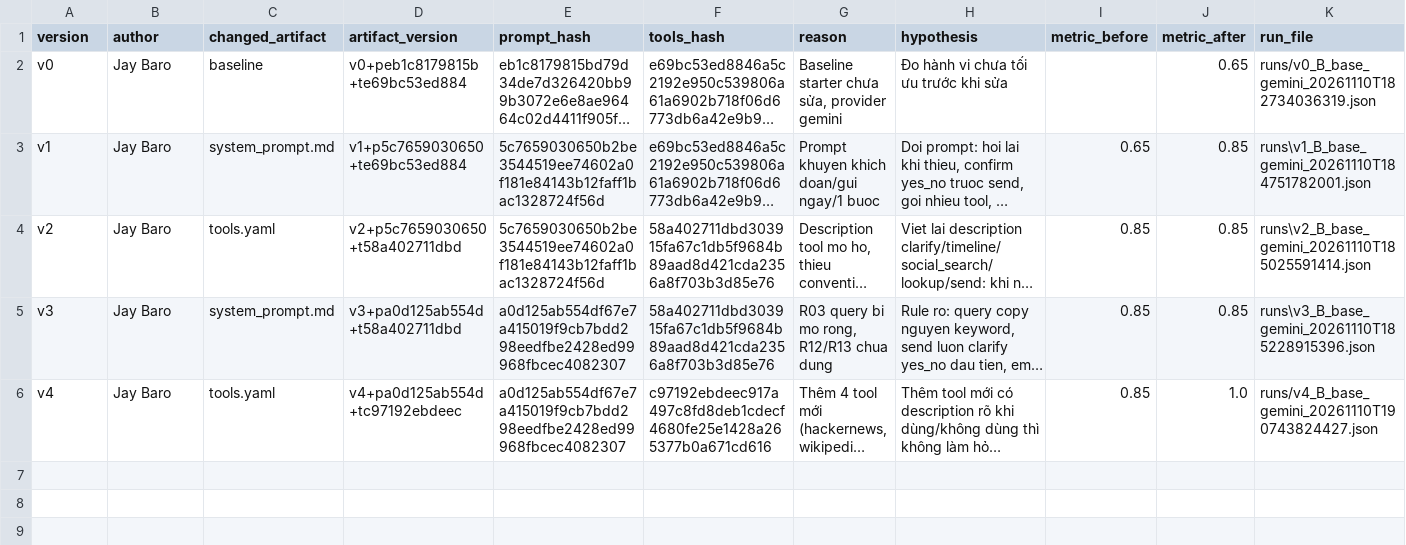
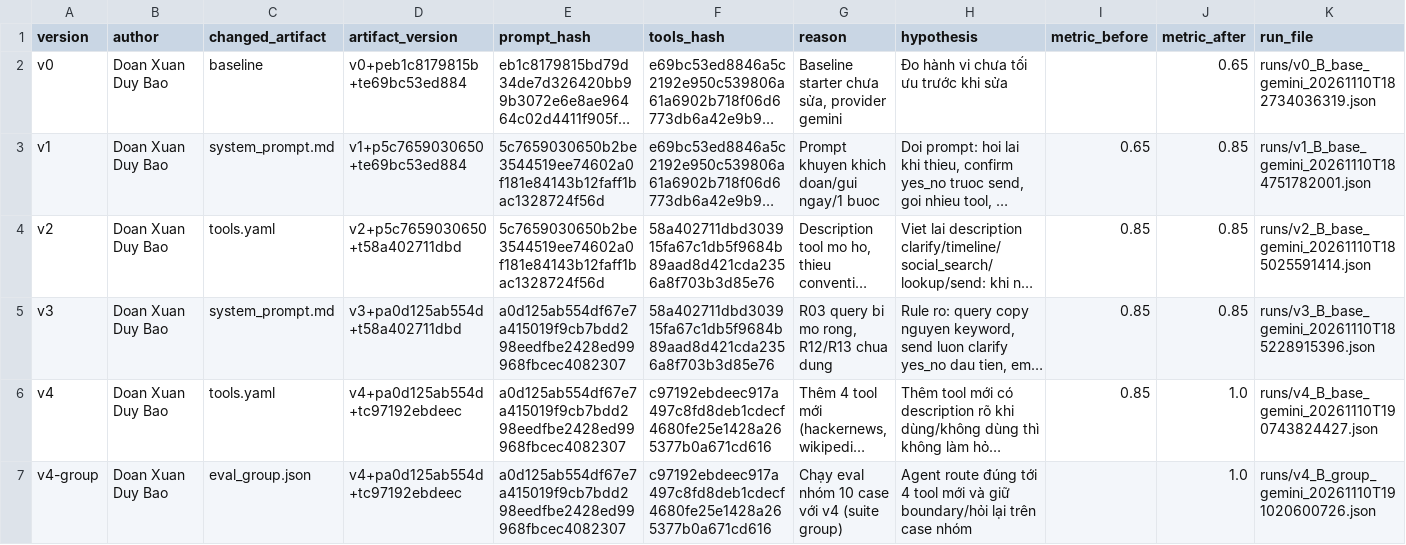
Before and after one commit to VinUni-AI20k/Day03-Prompt-Engineering-Tool-Calling-Labs-student, a CSV file: starter_v0/artifacts/version_log.csv, drawn as a sheet; only a part is shown; long unchanged cells end in …; the diff covers the shown part only; the diff names each change by its address in the sheet, - before the commit and + after, or states it on an @@ line.

Commit message:
feat: v5-v7 routing, description, response_type; log run local qwen và eval nhóm; cập nhật báo cáo

```diff
--- a/starter_v0/artifacts/version_log.csv
+++ b/starter_v0/artifacts/version_log.csv
-B2:B6 (author): Jay Baro
+B2:B6 (author): Doan Xuan Duy Bao
-K3 (run_file): runs\v1_B_base_gemini_20261110T184751782001.json
+K3 (run_file): runs/v1_B_base_gemini_20261110T184751782001.json
-K4 (run_file): runs\v2_B_base_gemini_20261110T185025591414.json
+K4 (run_file): runs/v2_B_base_gemini_20261110T185025591414.json
-K5 (run_file): runs\v3_B_base_gemini_20261110T185228915396.json
+K5 (run_file): runs/v3_B_base_gemini_20261110T185228915396.json
+row 7: v4-group | Doan Xuan Duy Bao | eval_group.json | v4+pa0d125ab554d+tc97192ebdeec | a0d125ab554df67e7a415019f9cb7bdd298eedfbe2428ed99968fbcec4082307 | c97192ebdeec917a497c8fd8deb1cdecf4680fe25e1428a265377b0a671cd616 | Chạy eval nhóm 10 case với v4 (suite group) | Agent route đúng tới 4 tool mới và giữ boundary/hỏi lại trên case nhóm |  | 1.0 | runs/v4_B_group_gemini_20261110T191020600726.json
```
Also changed, not shown: 5 added rows elsewhere in this file, 10 other files.
